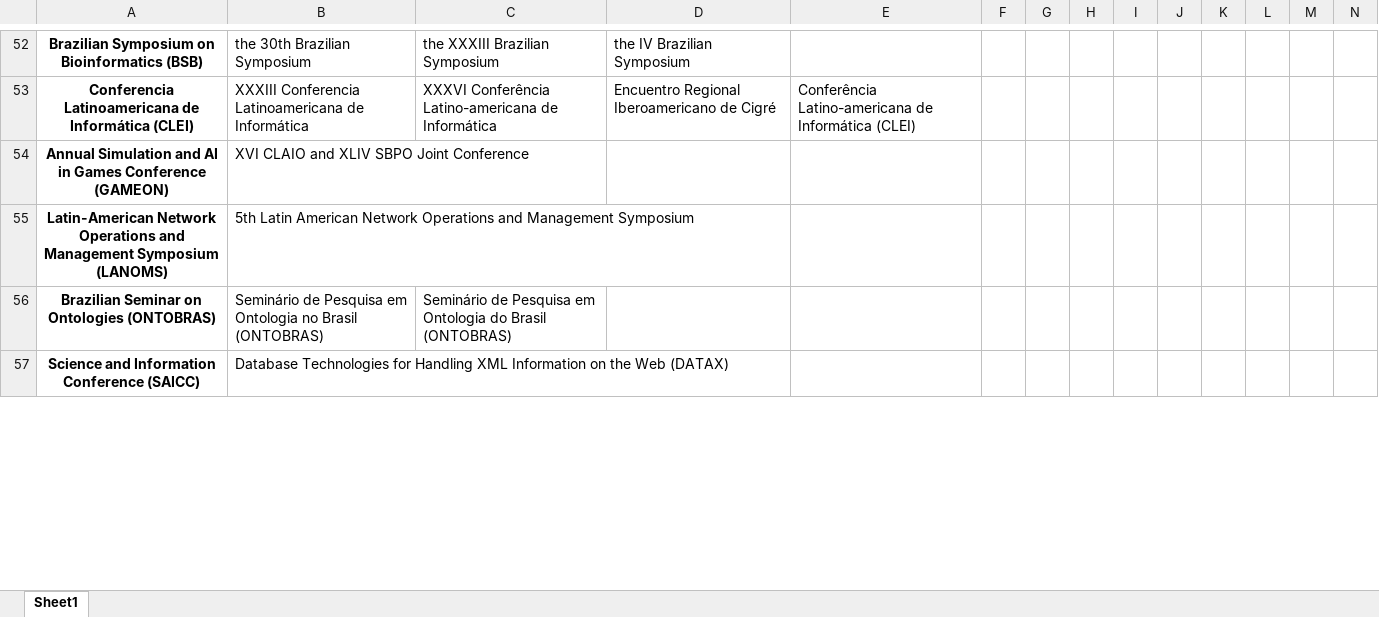
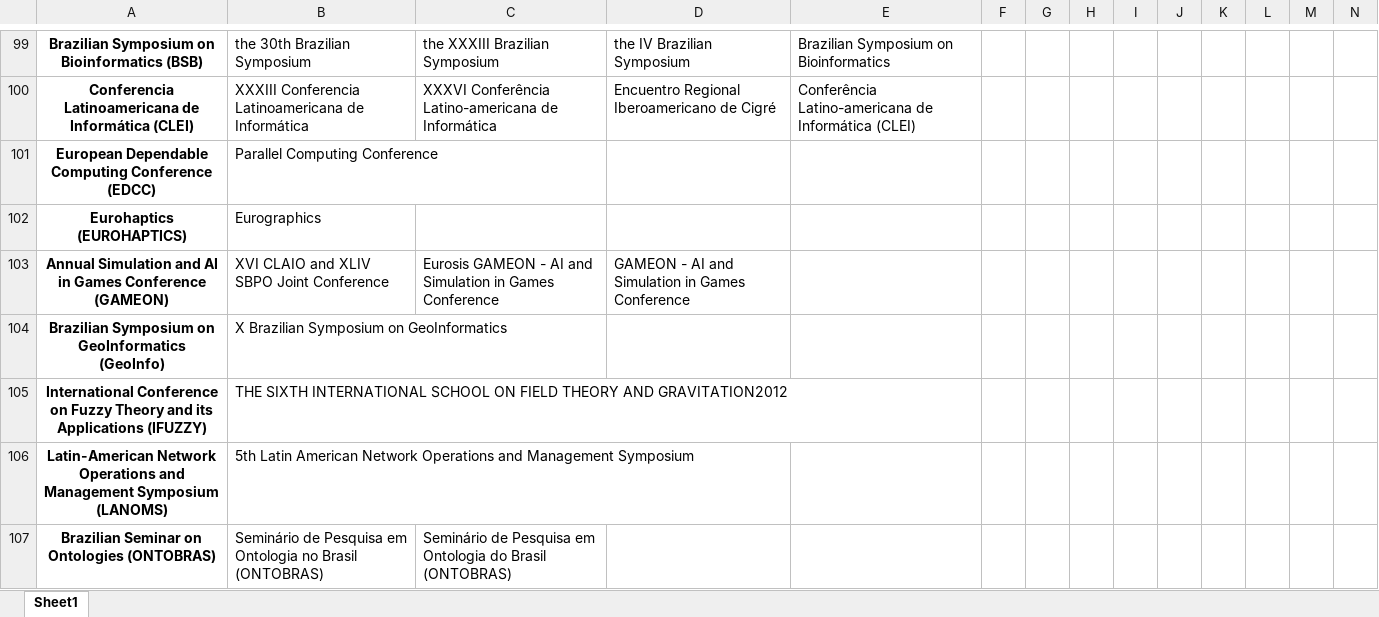
Before and after one commit to gems-uff/perfil, an Excel workbook: conferences_similar.xlsx, sheet Sheet1, drawn as a sheet; only a part is shown, gaps mark what is left out; the shorter side is filled out with more unchanged rows; values as stored, in another font and other column widths than the file's, no borders; addresses are those after the commit; rows hold the shown columns only; the diff covers the shown part only; the diff names each change by its address in the sheet, - before the commit and + after, or states it on an @@ line.

```diff
--- a/conferences_similar.xlsx (sheet Sheet1)
+++ b/conferences_similar.xlsx (sheet Sheet1)
-E99: (empty)
+E99: Brazilian Symposium on Bioinformatics
+row 101: European Dependable Computing Conference (EDCC) | Parallel Computing Conference
+row 102: Eurohaptics (EUROHAPTICS) | Eurographics
-C103: (empty)
+C103: Eurosis GAMEON - AI and Simulation in Games Conference
-D103: (empty)
+D103: GAMEON - AI and Simulation in Games Conference
+row 104: Brazilian Symposium on GeoInformatics (GeoInfo) | X Brazilian Symposium on GeoInformatics
+row 105: International Conference on Fuzzy Theory and its Applications (IFUZZY) | THE SIXTH INTERNATIONAL SCHOOL ON FIELD THEORY AND GRAVITATION2012
```
Also changed, not shown: 61 added rows and 72 edited cells elsewhere in this sheet, journals_similar.xlsx, teste.xlsx, 9 other files.
